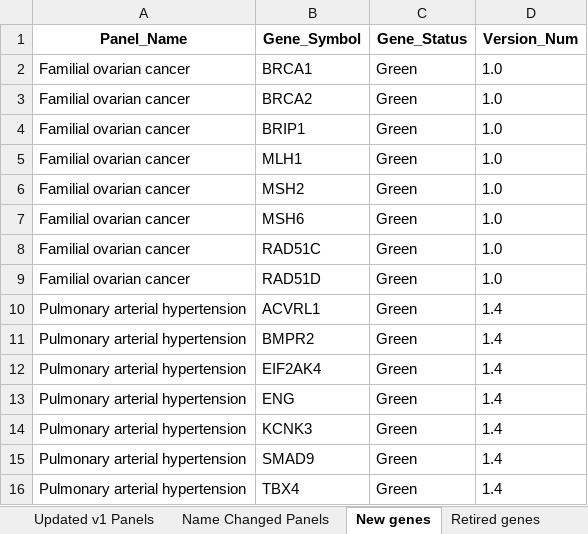
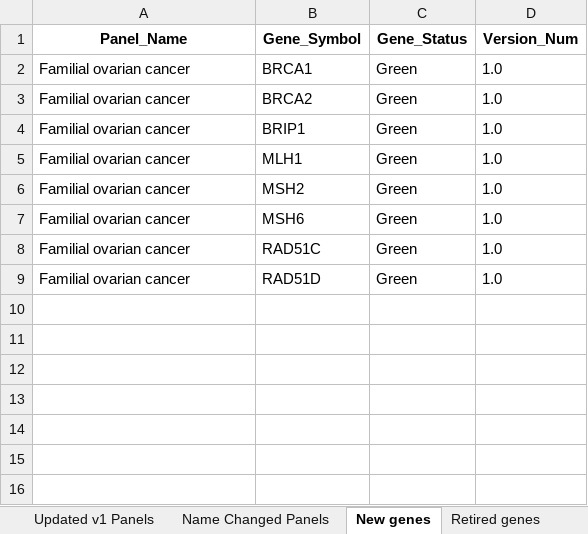
Before and after one commit to vfryer/panelapp_queries, an Excel workbook: outputs/panels_genes_comp_2017-05-23_to_2017-08-15.xlsx, sheet New genes, drawn as a sheet; values as stored, in another font and other column widths than the file's, no borders; the diff names each change by its address in the sheet, - before the commit and + after, or states it on an @@ line.

```diff
--- a/outputs/panels_genes_comp_2017-05-23_to_2017-08-15.xlsx (sheet New genes)
+++ b/outputs/panels_genes_comp_2017-05-23_to_2017-08-15.xlsx (sheet New genes)
-row 10: Pulmonary arterial hypertension | ACVRL1 | Green | 1.4
-row 11: Pulmonary arterial hypertension | BMPR2 | Green | 1.4
-row 12: Pulmonary arterial hypertension | EIF2AK4 | Green | 1.4
-row 13: Pulmonary arterial hypertension | ENG | Green | 1.4
-row 14: Pulmonary arterial hypertension | KCNK3 | Green | 1.4
-row 15: Pulmonary arterial hypertension | SMAD9 | Green | 1.4
-row 16: Pulmonary arterial hypertension | TBX4 | Green | 1.4
```
Also changed, not shown: sheet Promoted Genes, sheet Updated v1 Panels, sheet New v0 panels, sheet Promoted Panels, sheet MOI changed, sheet Updated v0 Panels, 4 more sheets, 15 other files.
